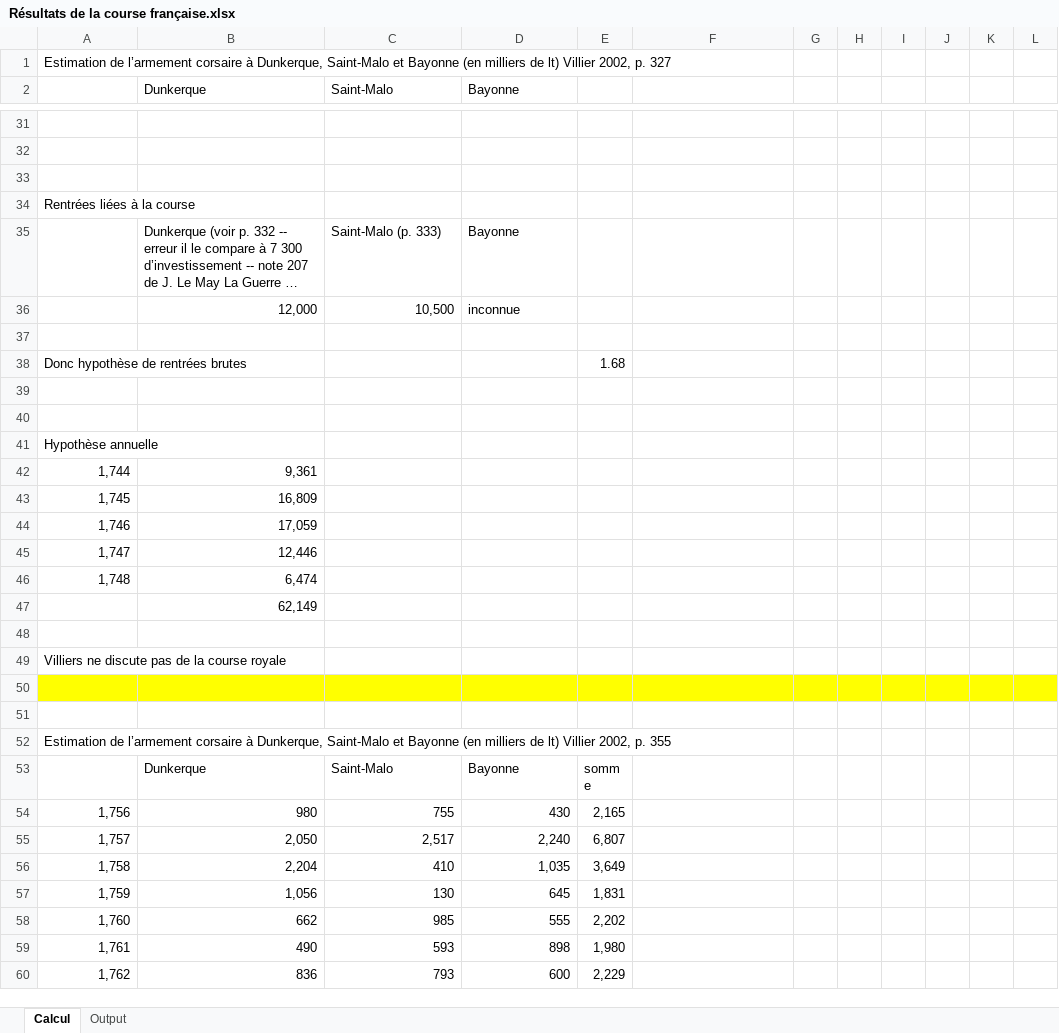
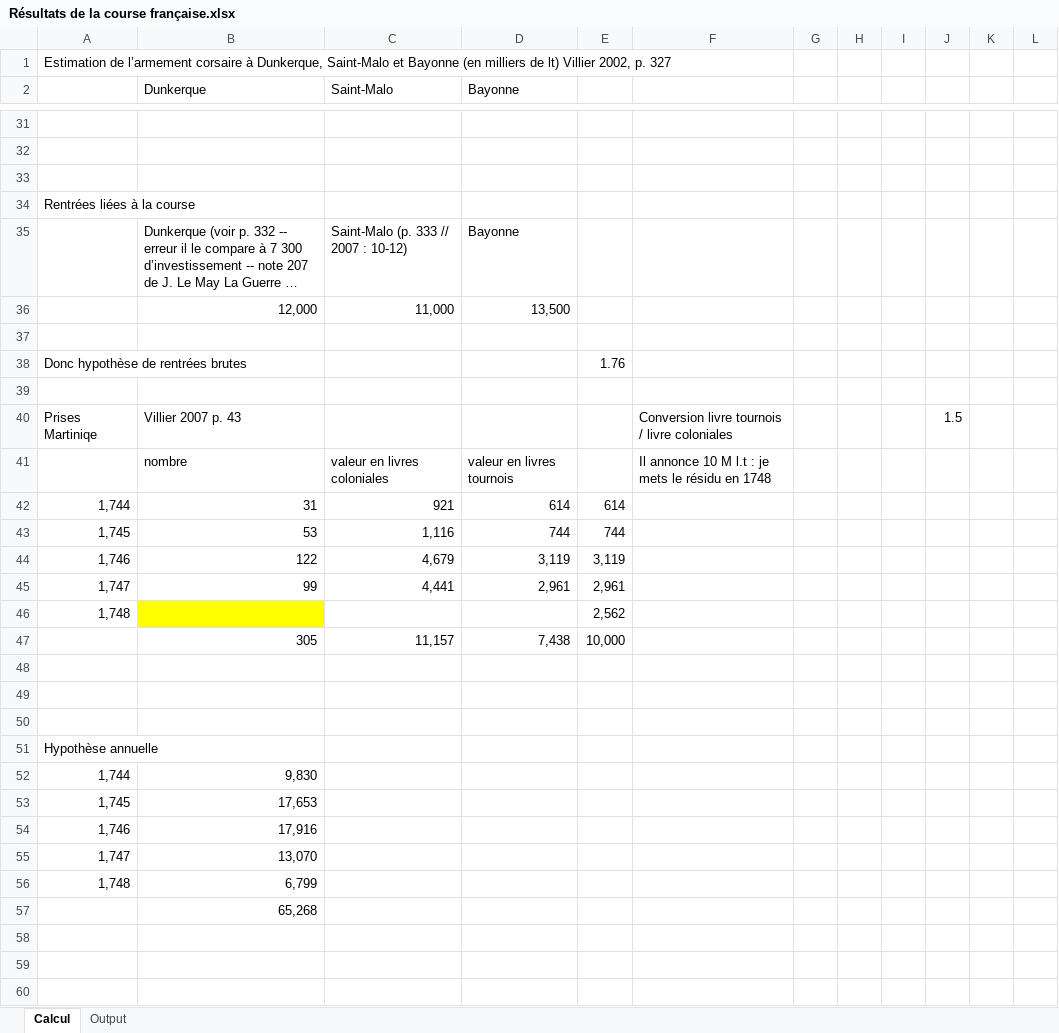
Before and after one commit to gdaudin/2016-Hamburg-Impact-of-War, an Excel workbook: External Data/Résultats de la course française.xlsx, sheet Calcul, drawn as a sheet; only a part is shown, gaps mark what is left out; the shorter side is filled out with more unchanged rows; long unchanged cells end in …; values as stored, in another font and other column widths than the file's, no borders; removed rows and columns are numbered as before the commit, all else as after; the diff covers the shown part only; the diff names each change by its address in the sheet, - before the commit and + after, or states it on an @@ line.

Commit message:
Justification of the predation data
Signed-off-by: Guillaume Daudin <gdaudin@mac.com>

```diff
--- a/External Data/Résultats de la course française.xlsx (sheet Calcul)
+++ b/External Data/Résultats de la course française.xlsx (sheet Calcul)
-C35 (Saint-Malo): Saint-Malo (p. 333)
+C35 (Saint-Malo): Saint-Malo (p. 333 // 2007 : 10-12)
-row 36:  | 12,000 | 10,500 | inconnue
+row 36:  | 12,000 | 11,000 | 13,500
-E38: 1.68
+E38: 1.76
+row 39: (empty)
+row 40: Prises Martiniqe | Villier 2007 p. 43 |  |  |  | Conversion livre tournois / livre coloniales |  |  |  | 1.5
+row 41:  | nombre | valeur en livres coloniales | valeur en livres tournois |  | Il annonce 10 M l.t : je mets le résidu en 1748
+row 42: 1,744 | 31 | 921 | 614 | 614
+row 43: 1,745 | 53 | 1,116 | 744 | 744
+row 44: 1,746 | 122 | 4,679 | 3,119 | 3,119
+row 45: 1,747 | 99 | 4,441 | 2,961 | 2,961
+row 46: 1,748 |  |  |  | 2,562
+row 47:  | 305 | 11,157 | 7,438 | 10,000
+row 48: (empty)
-B52 (Dunkerque): 9,361
+B52 (Dunkerque): 9,830
-B53 (Dunkerque): 16,809
+B53 (Dunkerque): 17,653
-B54 (Dunkerque): 17,059
+B54 (Dunkerque): 17,916
-B55 (Dunkerque): 12,446
+B55 (Dunkerque): 13,070
-B56 (Dunkerque): 6,474
+B56 (Dunkerque): 6,799
-B57 (Dunkerque): 62,149
+B57 (Dunkerque): 65,268
+row 58: (empty)
+row 59: (empty)
+row 60: (empty)
```
Also changed, not shown: 5 added rows and 2 edited cells elsewhere in this sheet, sheet Output, 3 other files.
